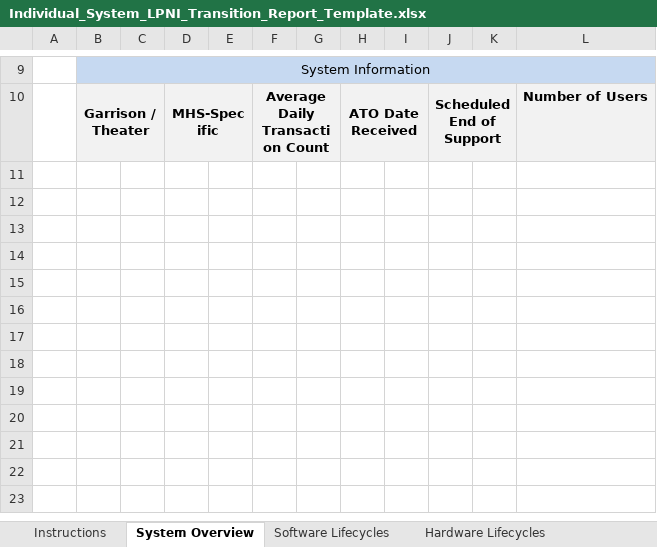
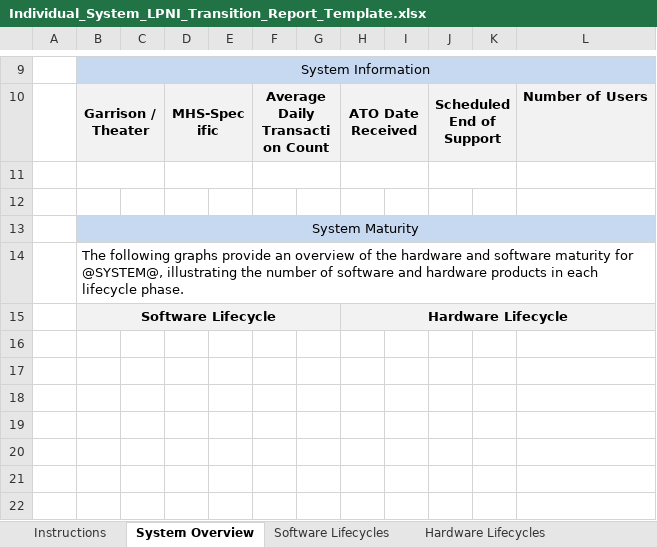
Before and after one commit to SEMOSS/Semoss, an Excel workbook: export/Reports/Individual_System_LPNI_Transition_Report_Template.xlsx, sheet System Overview, drawn as a sheet; only a part is shown, gaps mark what is left out; values as stored, in another font and other column widths than the file's, no borders; charts and pictures not drawn; the diff covers the shown part only; the diff names each change by its address in the sheet, - before the commit and + after, or states it on an @@ line.

```diff
--- a/export/Reports/Individual_System_LPNI_Transition_Report_Template.xlsx (sheet System Overview)
+++ b/export/Reports/Individual_System_LPNI_Transition_Report_Template.xlsx (sheet System Overview)
+row 11: (empty)
+row 12: (empty)
+row 13:  | System Maturity
+row 14:  | The following graphs provide an overview of the hardware and software maturity for @SYSTEM@, illustrating the number of software and hardware products in each lifecycle phase.
+row 15:  | Software Lifecycle |  |  |  |  |  | Hardware Lifecycle
+row 16: (empty)
+row 17: (empty)
+row 18: (empty)
+row 19: (empty)
+row 20: (empty)
+row 21: (empty)
+row 22: (empty)
```
Also changed, not shown: 12 added rows and 1 edited cell elsewhere in this sheet, sheet Instructions, other sheet tabs, charts or pictures, export/Reports/Individual_System_LPI_Transition_Report_Template.xlsx.
